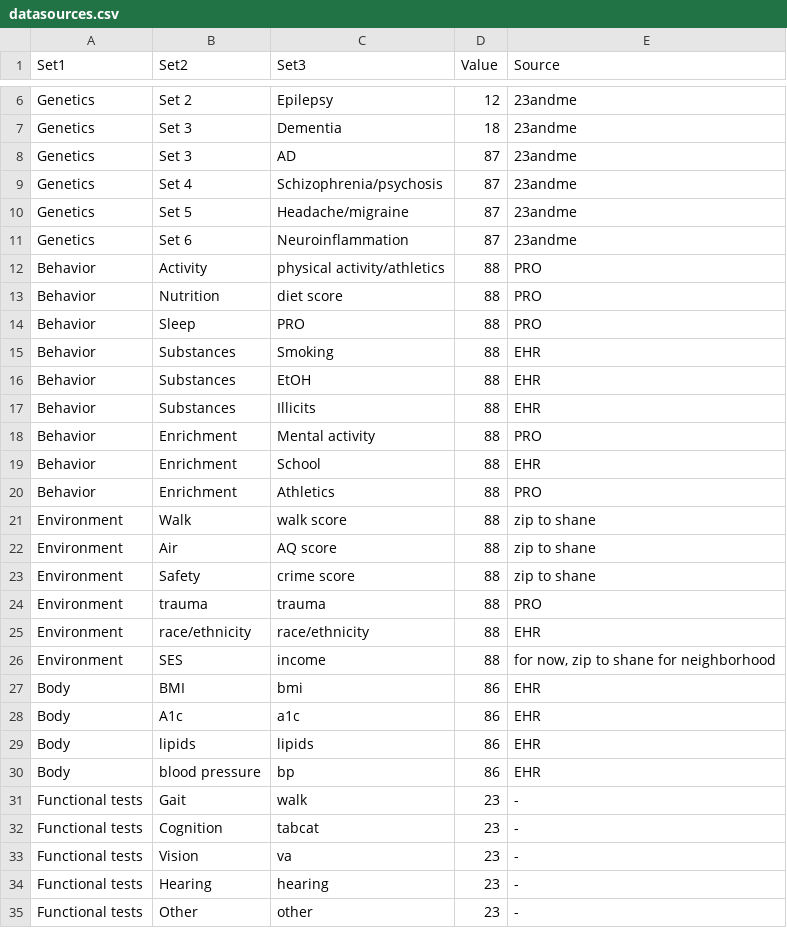
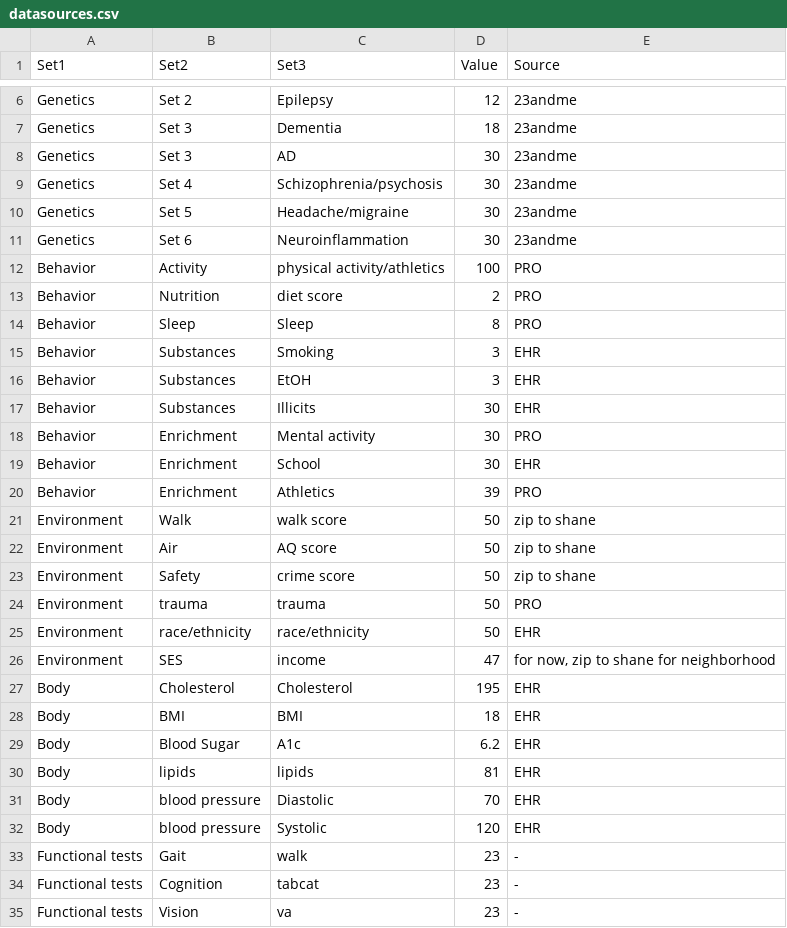
Before and after one commit to adigreg/brainhealthwidget, a CSV file: static/data/datasources.csv, drawn as a sheet; only a part is shown, gaps mark what is left out; the shorter side is filled out with more unchanged rows.

```diff
--- a/static/data/datasources.csv
+++ b/static/data/datasources.csv
@@ -7,25 +7,27 @@ Genetics,Set 2,Epilepsy,12,23andme
 Genetics,Set 3,Dementia,18,23andme
-Genetics,Set 3,AD,87,23andme
-Genetics,Set 4,Schizophrenia/psychosis,87,23andme
-Genetics,Set 5,Headache/migraine,87,23andme
-Genetics,Set 6,Neuroinflammation,87,23andme
-Behavior,Activity,physical activity/athletics,88,PRO
-Behavior,Nutrition,diet score,88,PRO
-Behavior,Sleep,PRO,88,PRO
-Behavior,Substances,Smoking,88,EHR
-Behavior,Substances,EtOH,88,EHR
-Behavior,Substances,Illicits,88,EHR
-Behavior,Enrichment,Mental activity,88,PRO
-Behavior,Enrichment,School,88,EHR
-Behavior,Enrichment,Athletics,88,PRO
-Environment,Walk,walk score,88,zip to shane
-Environment,Air,AQ score,88,zip to shane
-Environment,Safety,crime score,88,zip to shane
-Environment,trauma,trauma,88,PRO
-Environment,race/ethnicity,race/ethnicity,88,EHR
-Environment,SES,income,88,"for now, zip to shane for neighborhood"
-Body,BMI,bmi,86,EHR
-Body,A1c,a1c,86,EHR
-Body,lipids,lipids,86,EHR
-Body,blood pressure,bp,86,EHR
+Genetics,Set 3,AD,30,23andme
+Genetics,Set 4,Schizophrenia/psychosis,30,23andme
+Genetics,Set 5,Headache/migraine,30,23andme
+Genetics,Set 6,Neuroinflammation,30,23andme
+Behavior,Activity,physical activity/athletics,100,PRO
+Behavior,Nutrition,diet score,2,PRO
+Behavior,Sleep,Sleep,8,PRO
+Behavior,Substances,Smoking,3,EHR
+Behavior,Substances,EtOH,3,EHR
+Behavior,Substances,Illicits,30,EHR
+Behavior,Enrichment,Mental activity,30,PRO
+Behavior,Enrichment,School,30,EHR
+Behavior,Enrichment,Athletics,39,PRO
+Environment,Walk,walk score,50,zip to shane
+Environment,Air,AQ score,50,zip to shane
+Environment,Safety,crime score,50,zip to shane
+Environment,trauma,trauma,50,PRO
+Environment,race/ethnicity,race/ethnicity,50,EHR
+Environment,SES,income,47,"for now, zip to shane for neighborhood"
+Body,Cholesterol,Cholesterol,195,EHR
+Body,BMI,BMI,18,EHR
+Body,Blood Sugar,A1c,6.2,EHR
+Body,lipids,lipids,81,EHR
+Body,blood pressure,Diastolic,70,EHR
+Body,blood pressure,Systolic,120,EHR
 Functional tests,Gait,walk,23,-
```
Also changed, not shown: 3 other files.
